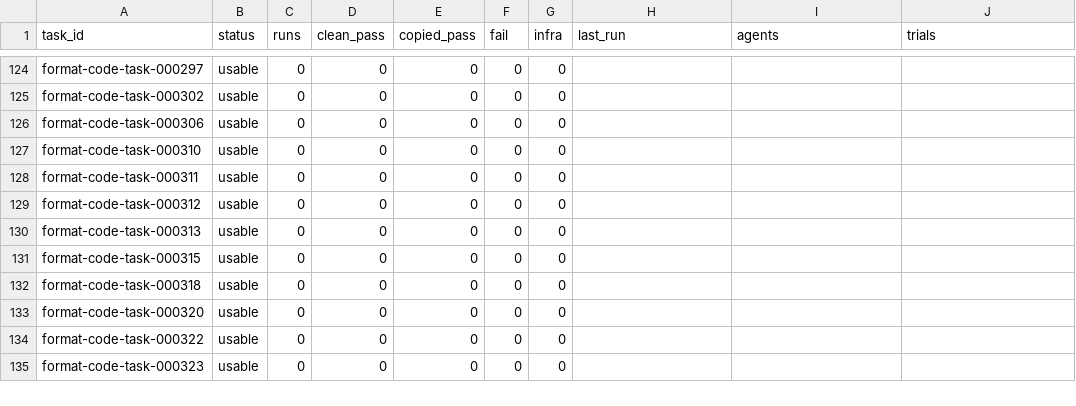
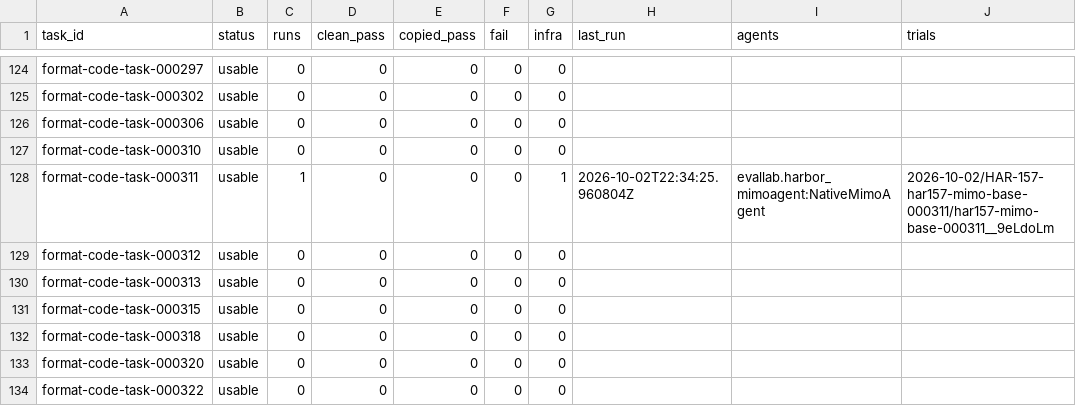
Before and after one commit to PeterMakhnatch/eval-lab, a CSV file: research/experiments/python-task-ledger/task_history.csv, drawn as a sheet; only a part is shown, gaps mark what is left out; the shorter side is filled out with more unchanged rows; the diff covers the shown part only.

```diff
--- a/research/experiments/python-task-ledger/task_history.csv
+++ b/research/experiments/python-task-ledger/task_history.csv
@@ -127,3 +127,3 @@ format-code-task-000306,usable,0,0,0,0,0,,,
 format-code-task-000310,usable,0,0,0,0,0,,,
-format-code-task-000311,usable,0,0,0,0,0,,,
+format-code-task-000311,usable,1,0,0,0,1,2026-10-02T22:34:25.960804Z,evallab.harbor_mimoagent:NativeMimoAgent,2026-10-02/HAR-157-har157-mimo-base-000311/har157-mimo-base-000311__9eLdoLm
 format-code-task-000312,usable,0,0,0,0,0,,,
```
Also changed, not shown: 150 edited cells elsewhere in this file, research/experiments/python-task-ledger/ledger.csv, 3 other files.
